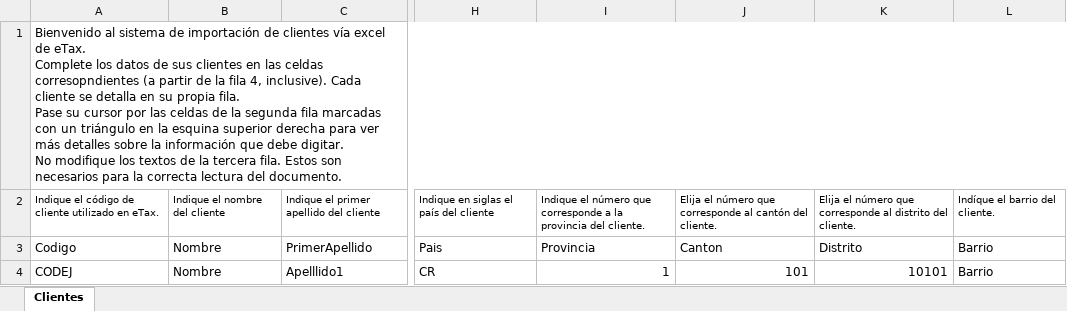
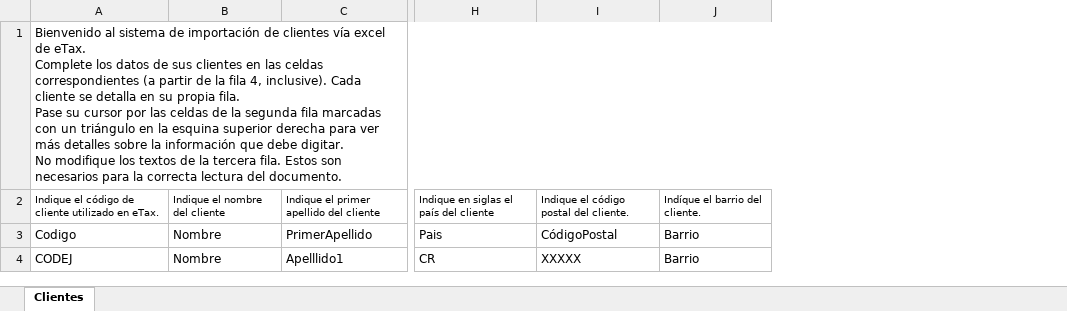
Before and after one commit to alfgago/etax, an Excel workbook: public/assets/files/PlantillaClientes.xlsx, sheet Clientes, drawn as a sheet; only a part is shown, gaps mark what is left out; values as stored, in another font and other column widths than the file's, no borders; table styles not drawn; removed rows and columns are numbered as before the commit, all else as after; the diff names each change by its address in the sheet, - before the commit and + after, or states it on an @@ line.

```diff
--- a/public/assets/files/PlantillaClientes.xlsx (sheet Clientes)
+++ b/public/assets/files/PlantillaClientes.xlsx (sheet Clientes)
-column I, rows 2-4: Indique el número que corresponde a la provincia del cliente. | Provincia | 1
-column J, rows 2-4: Elija el número que corresponde al cantón del cliente. | Canton | 101
-column K, rows 2-4: Elija el número que corresponde al distrito del cliente. | Distrito | 10101
+column I, rows 2-4: Indique el código postal del cliente. | CódigoPostal | XXXXX
-A1: …las celdas corresopndientes (a partir…
+A1: …las celdas correspondientes (a partir…
```
Also changed, not shown: public/assets/files/PlantillaProveedores.xlsx.
